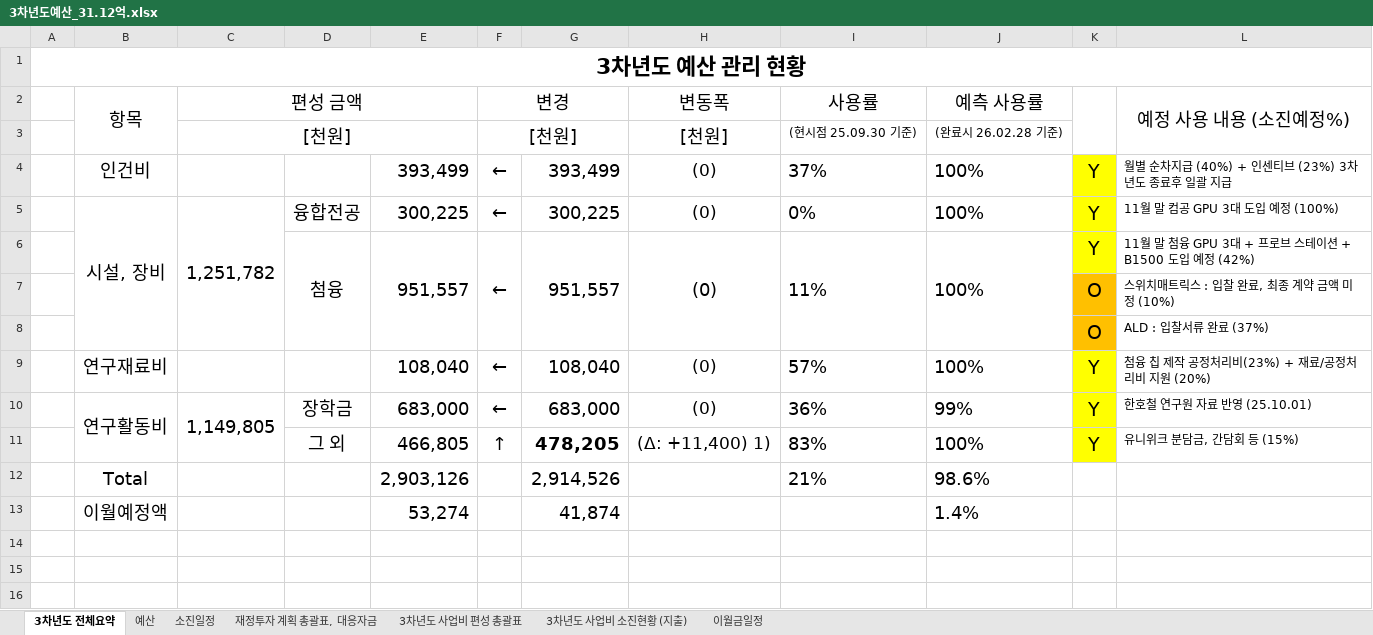
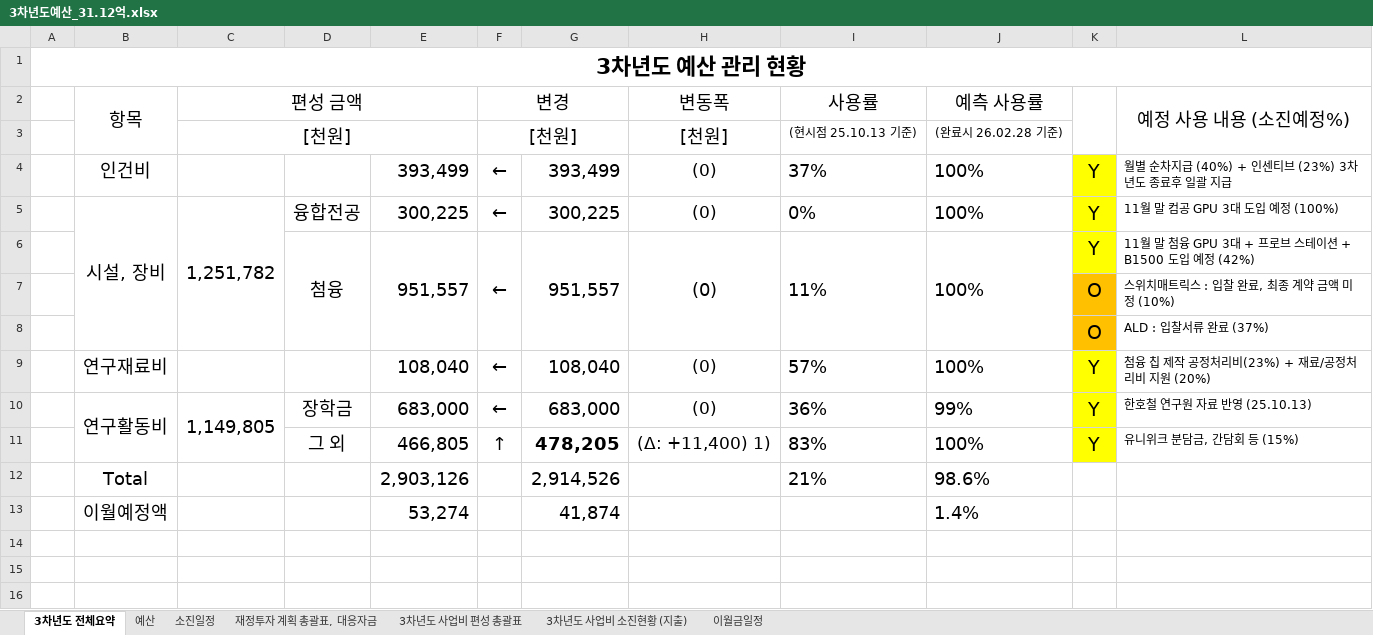
Before and after one commit to vectorcont62-dev/SSSU-third, an Excel workbook: 3차년도예산_31.12억.xlsx, sheet 3차년도 전체요약, drawn as a sheet; only a part is shown; values as stored, in another font and other column widths than the file's, no borders; the diff names each change by its address in the sheet, - before the commit and + after, or states it on an @@ line.

Commit message:
기준날짜 251013 변경

```diff
--- a/3차년도예산_31.12억.xlsx (sheet 3차년도 전체요약)
+++ b/3차년도예산_31.12억.xlsx (sheet 3차년도 전체요약)
-I3 (사용률): (현시점 25.09.30 기준)
+I3 (사용률): (현시점 25.10.13 기준)
-L10 (예정 사용 내용 (소진예정%)): 한호철 연구원 자료 반영 (25.10.01)
+L10 (예정 사용 내용 (소진예정%)): 한호철 연구원 자료 반영 (25.10.13)
```
